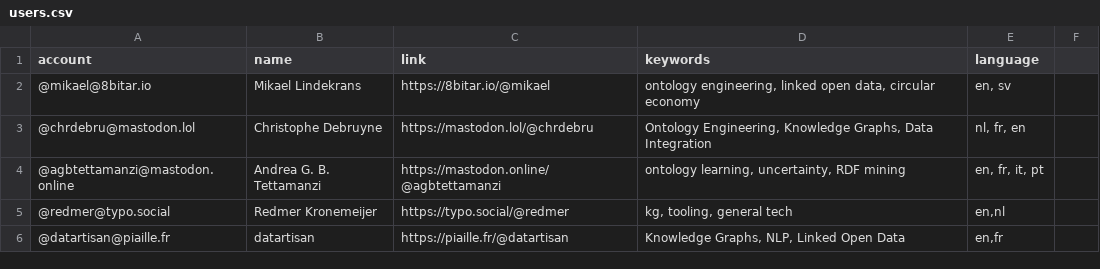
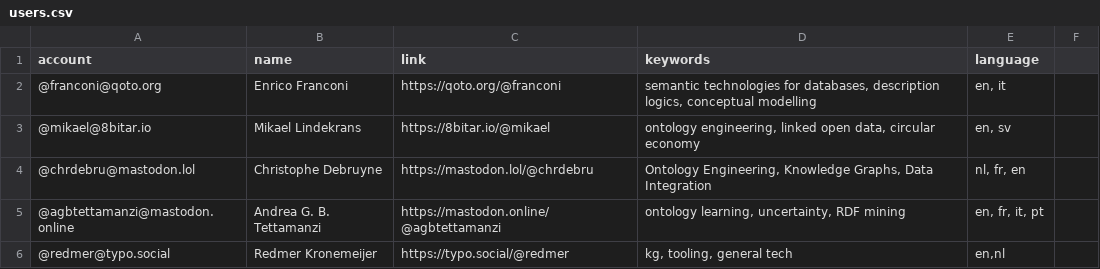
Before and after one commit to semantisch/SemanticWeb, a CSV file: resources/users.csv, drawn as a sheet; only a part is shown; the shorter side is filled out with more unchanged rows.

Commit message:
Update users.csv

```diff
--- a/resources/users.csv
+++ b/resources/users.csv
@@ -1,2 +1,3 @@
 account,name,link,keywords,language
+@franconi@qoto.org,Enrico Franconi,https://qoto.org/@franconi,"semantic technologies for databases, description logics, conceptual modelling","en, it"
 @mikael@8bitar.io,Mikael Lindekrans,https://8bitar.io/@mikael,"ontology engineering, linked open data, circular economy","en, sv"
```
